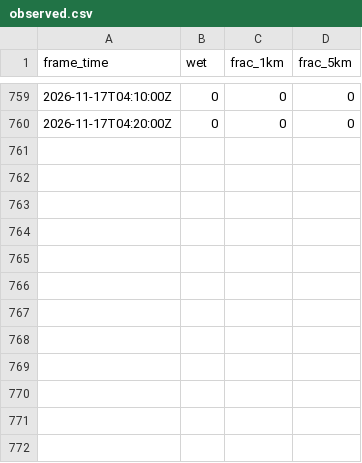
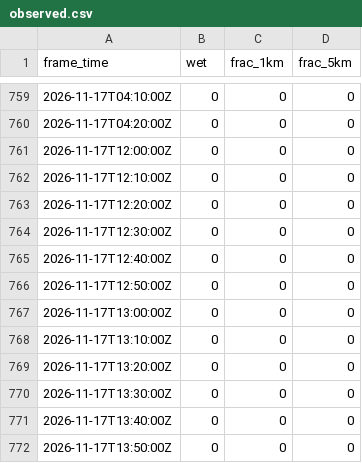
Before and after one commit to shelbyplayro/weatheringwithchayen, a CSV file: observed.csv, drawn as a sheet; only a part is shown, gaps mark what is left out.

```diff
--- a/observed.csv
+++ b/observed.csv
@@ -760 +760,13 @@ frame_time,wet,frac_1km,frac_5km
 2026-11-17T04:20:00Z,0,0,0
+2026-11-17T12:00:00Z,0,0,0
+2026-11-17T12:10:00Z,0,0,0
+2026-11-17T12:20:00Z,0,0,0
+2026-11-17T12:30:00Z,0,0,0
+2026-11-17T12:40:00Z,0,0,0
+2026-11-17T12:50:00Z,0,0,0
+2026-11-17T13:00:00Z,0,0,0
+2026-11-17T13:10:00Z,0,0,0
+2026-11-17T13:20:00Z,0,0,0
+2026-11-17T13:30:00Z,0,0,0
+2026-11-17T13:40:00Z,0,0,0
+2026-11-17T13:50:00Z,0,0,0
```
Also changed, not shown: forecasts.csv, popup.csv, 3 other files.
